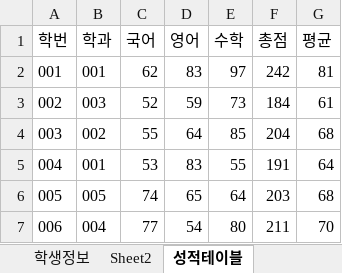
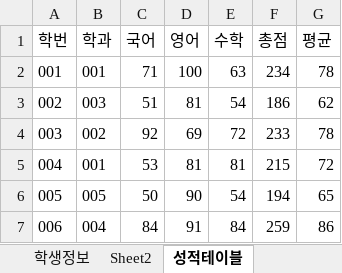
Before and after one commit to freeswoo/oracle_dbms, an Excel workbook: 참고자료/GRADE-학생정보(2019-10-10).xlsx, sheet 성적테이블, drawn as a sheet; only a part is shown; values as stored, in another font and other column widths than the file's, no borders; the diff covers the shown part only; the diff names each change by its address in the sheet, - before the commit and + after, or states it on an @@ line.

```diff
--- a/참고자료/GRADE-학생정보(2019-10-10).xlsx (sheet 성적테이블)
+++ b/참고자료/GRADE-학생정보(2019-10-10).xlsx (sheet 성적테이블)
-C2 (국어): 62
+C2 (국어): 71
-D2 (영어): 83
+D2 (영어): 100
-E2 (수학): 97
+E2 (수학): 63
-F2 (총점): 242
+F2 (총점): 234
-G2 (평균): 81
+G2 (평균): 78
-C3 (국어): 52
+C3 (국어): 51
-D3 (영어): 59
+D3 (영어): 81
-E3 (수학): 73
+E3 (수학): 54
-F3 (총점): 184
+F3 (총점): 186
-G3 (평균): 61
+G3 (평균): 62
-C4 (국어): 55
+C4 (국어): 92
-D4 (영어): 64
+D4 (영어): 69
-E4 (수학): 85
+E4 (수학): 72
-F4 (총점): 204
+F4 (총점): 233
-G4 (평균): 68
+G4 (평균): 78
-D5 (영어): 83
+D5 (영어): 81
-E5 (수학): 55
+E5 (수학): 81
-F5 (총점): 191
+F5 (총점): 215
-G5 (평균): 64
+G5 (평균): 72
-C6 (국어): 74
+C6 (국어): 50
-D6 (영어): 65
+D6 (영어): 90
-E6 (수학): 64
+E6 (수학): 54
-F6 (총점): 203
+F6 (총점): 194
-G6 (평균): 68
+G6 (평균): 65
-C7 (국어): 77
+C7 (국어): 84
-D7 (영어): 54
+D7 (영어): 91
-E7 (수학): 80
+E7 (수학): 84
-F7 (총점): 211
+F7 (총점): 259
-G7 (평균): 70
+G7 (평균): 86
```
Also changed, not shown: 462 edited cells elsewhere in this sheet, sheet 학생정보, 7 other files.
